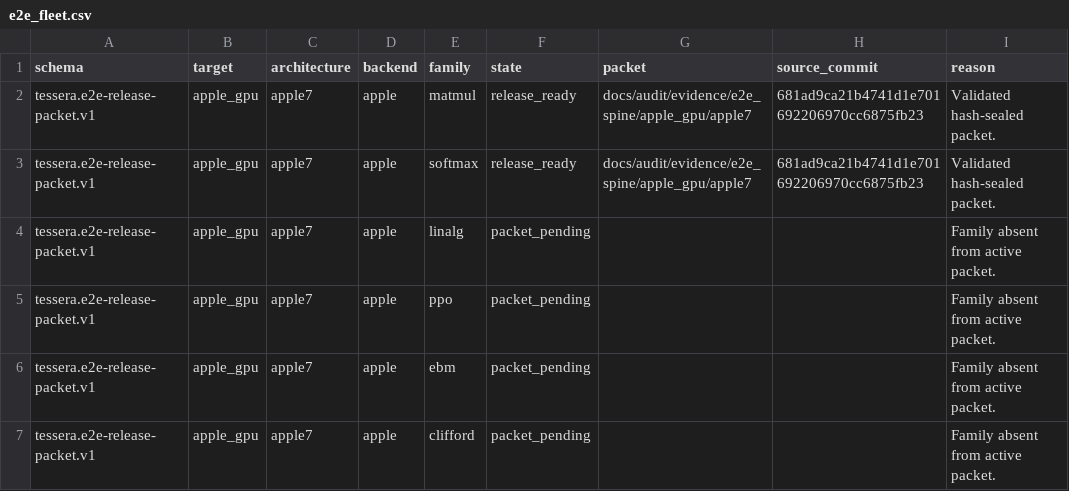
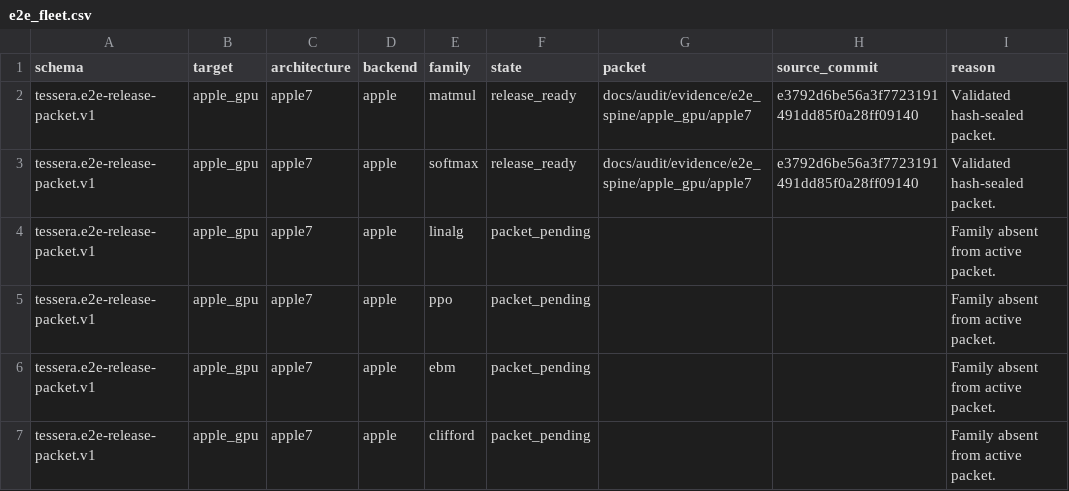
Before and after one commit to gstoner/tessera, a CSV file: docs/audit/generated/e2e_fleet.csv, drawn as a sheet; only a part is shown.

```diff
--- a/docs/audit/generated/e2e_fleet.csv
+++ b/docs/audit/generated/e2e_fleet.csv
@@ -1,4 +1,4 @@
 schema,target,architecture,backend,family,state,packet,source_commit,reason
-tessera.e2e-release-packet.v1,apple_gpu,apple7,apple,matmul,release_ready,docs/audit/evidence/e2e_spine/apple_gpu/apple7,681ad9ca21b4741d1e701692206970cc6875fb23,Validated hash-sealed packet.
-tessera.e2e-release-packet.v1,apple_gpu,apple7,apple,softmax,release_ready,docs/audit/evidence/e2e_spine/apple_gpu/apple7,681ad9ca21b4741d1e701692206970cc6875fb23,Validated hash-sealed packet.
+tessera.e2e-release-packet.v1,apple_gpu,apple7,apple,matmul,release_ready,docs/audit/evidence/e2e_spine/apple_gpu/apple7,e3792d6be56a3f7723191491dd85f0a28ff09140,Validated hash-sealed packet.
+tessera.e2e-release-packet.v1,apple_gpu,apple7,apple,softmax,release_ready,docs/audit/evidence/e2e_spine/apple_gpu/apple7,e3792d6be56a3f7723191491dd85f0a28ff09140,Validated hash-sealed packet.
 tessera.e2e-release-packet.v1,apple_gpu,apple7,apple,linalg,packet_pending,,,Family absent from active packet.
```
Also changed, not shown: 4 other files.
